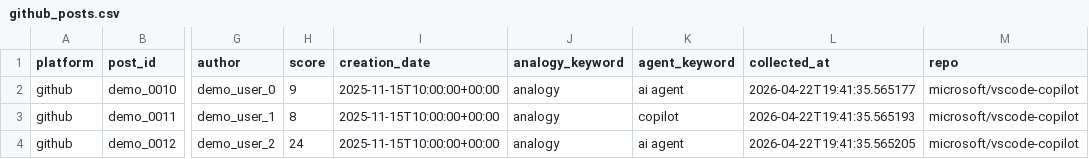
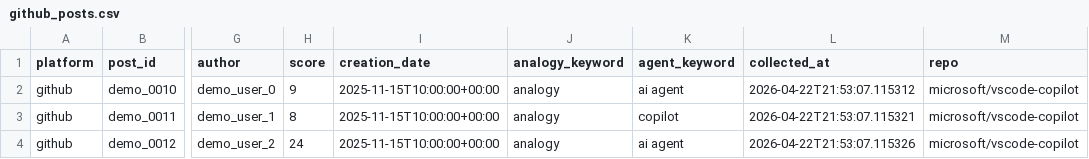
Before and after one commit to ai4se4ai-lab/emp-ANASE, a CSV file: src/data-collection/output/github_posts.csv, drawn as a sheet; only a part is shown, gaps mark what is left out; the diff names each change by its address in the sheet, - before the commit and + after, or states it on an @@ line.

```diff
--- a/src/data-collection/output/github_posts.csv
+++ b/src/data-collection/output/github_posts.csv
-L2 (collected_at): 2026-04-22T19:41:35.565177
+L2 (collected_at): 2026-04-22T21:53:07.115312
-L3 (collected_at): 2026-04-22T19:41:35.565193
+L3 (collected_at): 2026-04-22T21:53:07.115321
-L4 (collected_at): 2026-04-22T19:41:35.565205
+L4 (collected_at): 2026-04-22T21:53:07.115326
```
Also changed, not shown: src/data-collection/output/combined_filtered.csv, src/data-collection/output/reddit_posts.csv, 23 other files.
